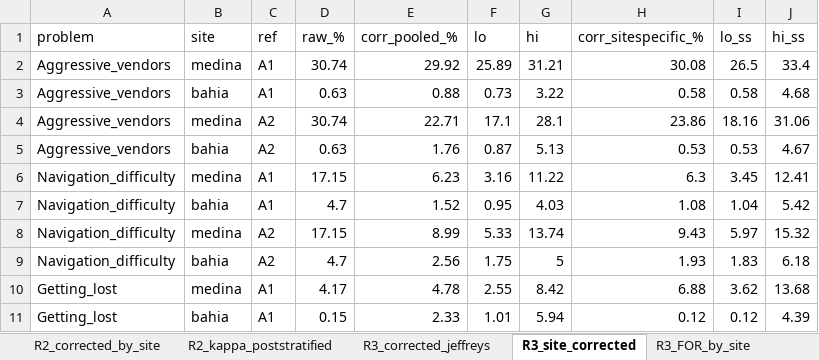
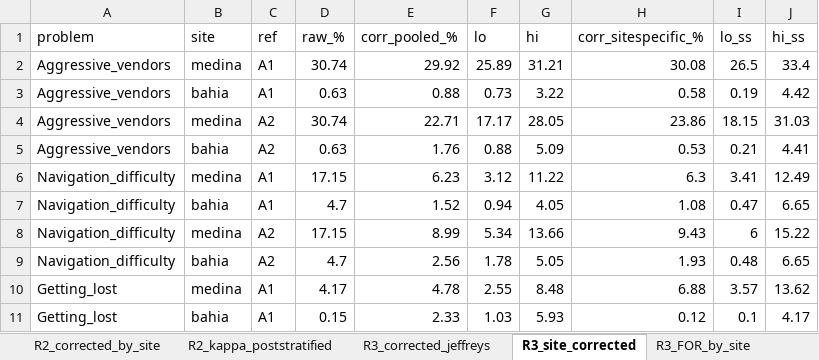
Before and after one commit to omariabdelilah/marrakech-tourism-llm, an Excel workbook: outputs/all_tables.xlsx, sheet R3_site_corrected, drawn as a sheet; only a part is shown; values as stored, in another font and other column widths than the file's, no borders; the diff covers the shown part only; the diff names each change by its address in the sheet, - before the commit and + after, or states it on an @@ line.

```diff
--- a/outputs/all_tables.xlsx (sheet R3_site_corrected)
+++ b/outputs/all_tables.xlsx (sheet R3_site_corrected)
-I3 (lo_ss): 0.58
+I3 (lo_ss): 0.19
-J3 (hi_ss): 4.68
+J3 (hi_ss): 4.42
-F4 (lo): 17.1
+F4 (lo): 17.17
-G4 (hi): 28.1
+G4 (hi): 28.05
-I4 (lo_ss): 18.16
+I4 (lo_ss): 18.15
-J4 (hi_ss): 31.06
+J4 (hi_ss): 31.03
-F5 (lo): 0.87
+F5 (lo): 0.88
-G5 (hi): 5.13
+G5 (hi): 5.09
-I5 (lo_ss): 0.53
+I5 (lo_ss): 0.21
-J5 (hi_ss): 4.67
+J5 (hi_ss): 4.41
-F6 (lo): 3.16
+F6 (lo): 3.12
-I6 (lo_ss): 3.45
+I6 (lo_ss): 3.41
-J6 (hi_ss): 12.41
+J6 (hi_ss): 12.49
-F7 (lo): 0.95
+F7 (lo): 0.94
-G7 (hi): 4.03
+G7 (hi): 4.05
-I7 (lo_ss): 1.04
+I7 (lo_ss): 0.47
-J7 (hi_ss): 5.42
+J7 (hi_ss): 6.65
-F8 (lo): 5.33
+F8 (lo): 5.34
-G8 (hi): 13.74
+G8 (hi): 13.66
-I8 (lo_ss): 5.97
+I8 (lo_ss): 6
-J8 (hi_ss): 15.32
+J8 (hi_ss): 15.22
-F9 (lo): 1.75
+F9 (lo): 1.78
-G9 (hi): 5
+G9 (hi): 5.05
-I9 (lo_ss): 1.83
+I9 (lo_ss): 0.48
-J9 (hi_ss): 6.18
+J9 (hi_ss): 6.65
-G10 (hi): 8.42
+G10 (hi): 8.48
-I10 (lo_ss): 3.62
+I10 (lo_ss): 3.57
-J10 (hi_ss): 13.68
+J10 (hi_ss): 13.62
-F11 (lo): 1.01
+F11 (lo): 1.03
-G11 (hi): 5.94
+G11 (hi): 5.93
-I11 (lo_ss): 0.12
+I11 (lo_ss): 0.1
-J11 (hi_ss): 4.39
+J11 (hi_ss): 4.17
```
Also changed, not shown: 113 edited cells elsewhere in this sheet, sheet R3_corrected_jeffreys, sheet R3_FOR_by_site, sheet R3_A11_jeffreys_check.
